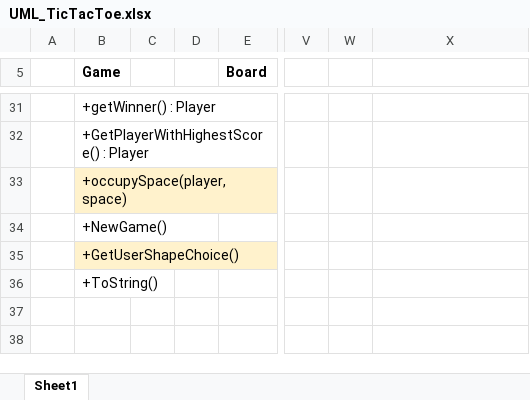
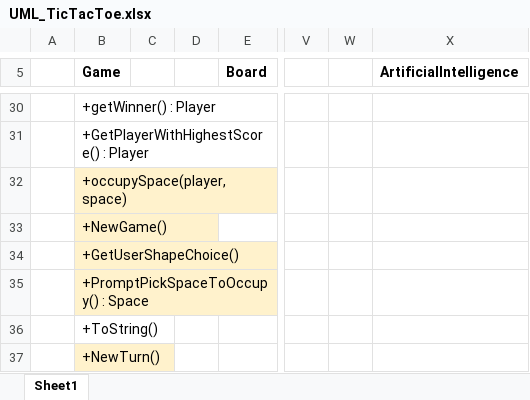
Before and after one commit to milolucero/TicTacToe, an Excel workbook: UML_TicTacToe.xlsx, sheet Sheet1, drawn as a sheet; only a part is shown, gaps mark what is left out; values as stored, in another font and other column widths than the file's, no borders; addresses are those after the commit; rows hold the shown columns only; the diff covers the shown part only; the diff names each change by its address in the sheet, - before the commit and + after, or states it on an @@ line.

```diff
--- a/UML_TicTacToe.xlsx (sheet Sheet1)
+++ b/UML_TicTacToe.xlsx (sheet Sheet1)
-X5: (empty)
+X5: ArtificialIntelligence
-B33 fill: none
+B33 fill: #FFF2CC
+row 35:  | +PromptPickSpaceToOccupy() : Space
+row 37:  | +NewTurn()
```
Also changed, not shown: 1 removed row, 19 edited cells and cell formats elsewhere in this sheet, 2 other files.
